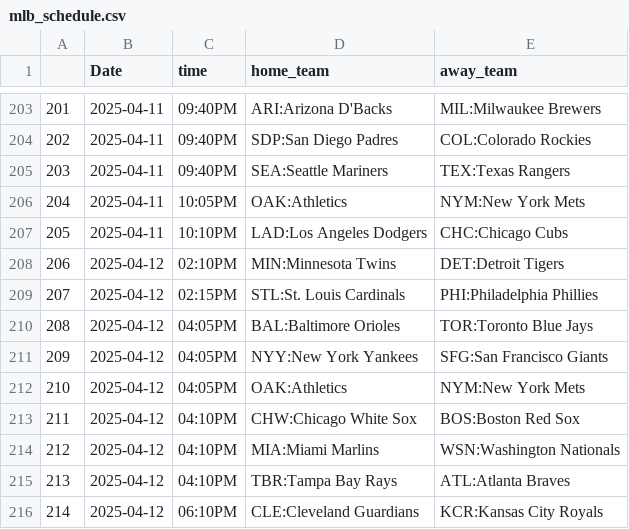
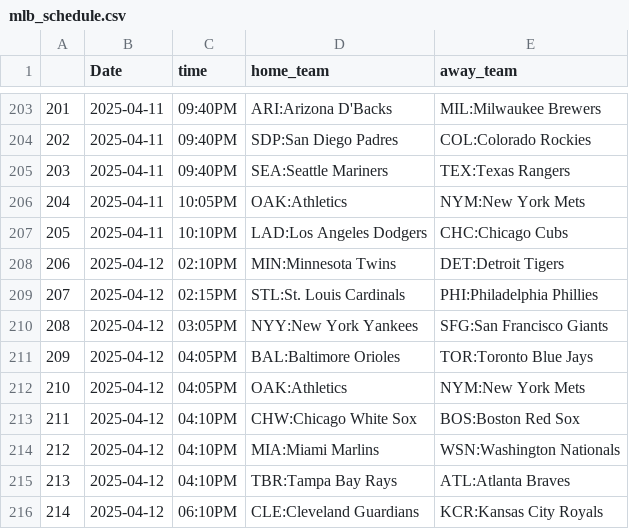
Before and after one commit to trevorscholz1/Portfolio, a CSV file: daily_lockz/models/schedules/mlb_schedule.csv, drawn as a sheet; only a part is shown, gaps mark what is left out.

```diff
--- a/daily_lockz/models/schedules/mlb_schedule.csv
+++ b/daily_lockz/models/schedules/mlb_schedule.csv
@@ -209,4 +209,4 @@
 207,2025-04-12,02:15PM,STL:St. Louis Cardinals,PHI:Philadelphia Phillies
-208,2025-04-12,04:05PM,BAL:Baltimore Orioles,TOR:Toronto Blue Jays
-209,2025-04-12,04:05PM,NYY:New York Yankees,SFG:San Francisco Giants
+208,2025-04-12,03:05PM,NYY:New York Yankees,SFG:San Francisco Giants
+209,2025-04-12,04:05PM,BAL:Baltimore Orioles,TOR:Toronto Blue Jays
 210,2025-04-12,04:05PM,OAK:Athletics,NYM:New York Mets
```
Also changed, not shown: 9 other files.
